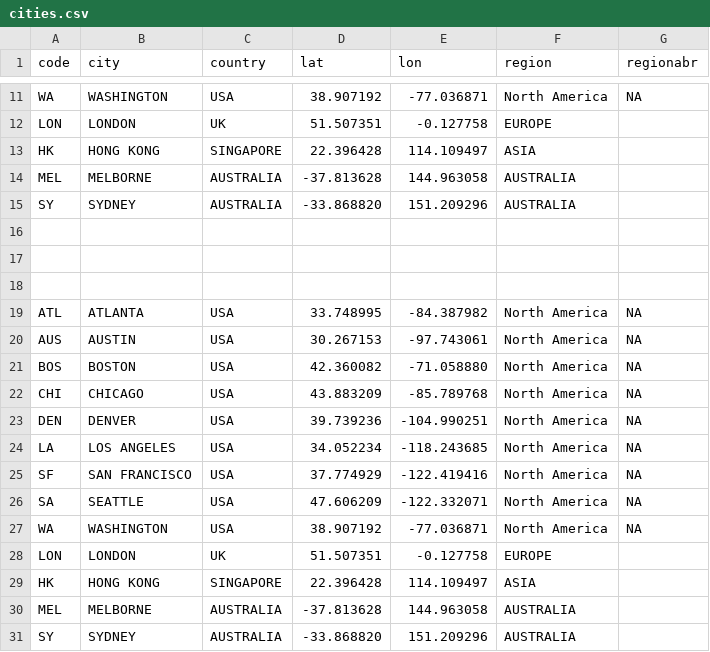
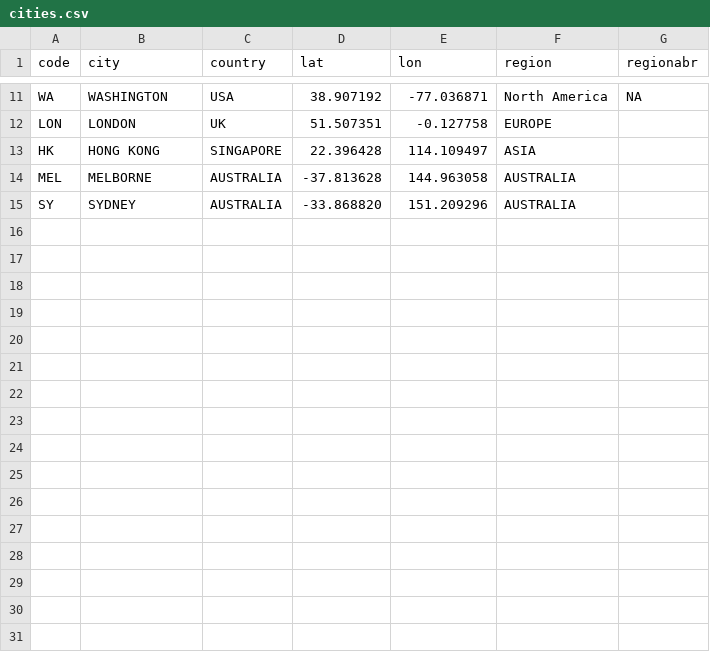
Before and after one commit to jkeohan/jkeohan.github.io, a CSV file: D3/data/countries/cities.csv, drawn as a sheet; only a part is shown, gaps mark what is left out.

Commit message:
Update cities.csv

```diff
--- a/D3/data/countries/cities.csv
+++ b/D3/data/countries/cities.csv
@@ -15,17 +15 @@ MEL,MELBORNE,AUSTRALIA,-37.813628,144.963058,AUSTRALIA
 SY,SYDNEY,AUSTRALIA,-33.868820,151.209296,AUSTRALIA
-
-
-
-ATL,ATLANTA,USA,33.748995,-84.387982,"North America",NA
-AUS,AUSTIN,USA,30.267153,-97.743061,"North America",NA
-BOS,BOSTON,USA,42.360082,-71.058880,"North America",NA
-CHI,CHICAGO,USA,43.883209,-85.789768,"North America",NA
-DEN,DENVER,USA,39.739236,-104.990251,"North America",NA
-LA,"LOS ANGELES",USA,34.052234,-118.243685,"North America",NA
-SF,"SAN FRANCISCO",USA,37.774929,-122.419416,"North America",NA
-SA,SEATTLE,USA,47.606209,-122.332071,"North America",NA
-WA,WASHINGTON,USA,38.907192,-77.036871,"North America",NA
-LON,LONDON,UK,51.507351,-0.127758,EUROPE
-HK,"HONG KONG",SINGAPORE,22.396428,114.109497,ASIA
-MEL,MELBORNE,AUSTRALIA,-37.813628,144.963058,AUSTRALIA
-SY,SYDNEY,AUSTRALIA,-33.868820,151.209296,AUSTRALIA
```
